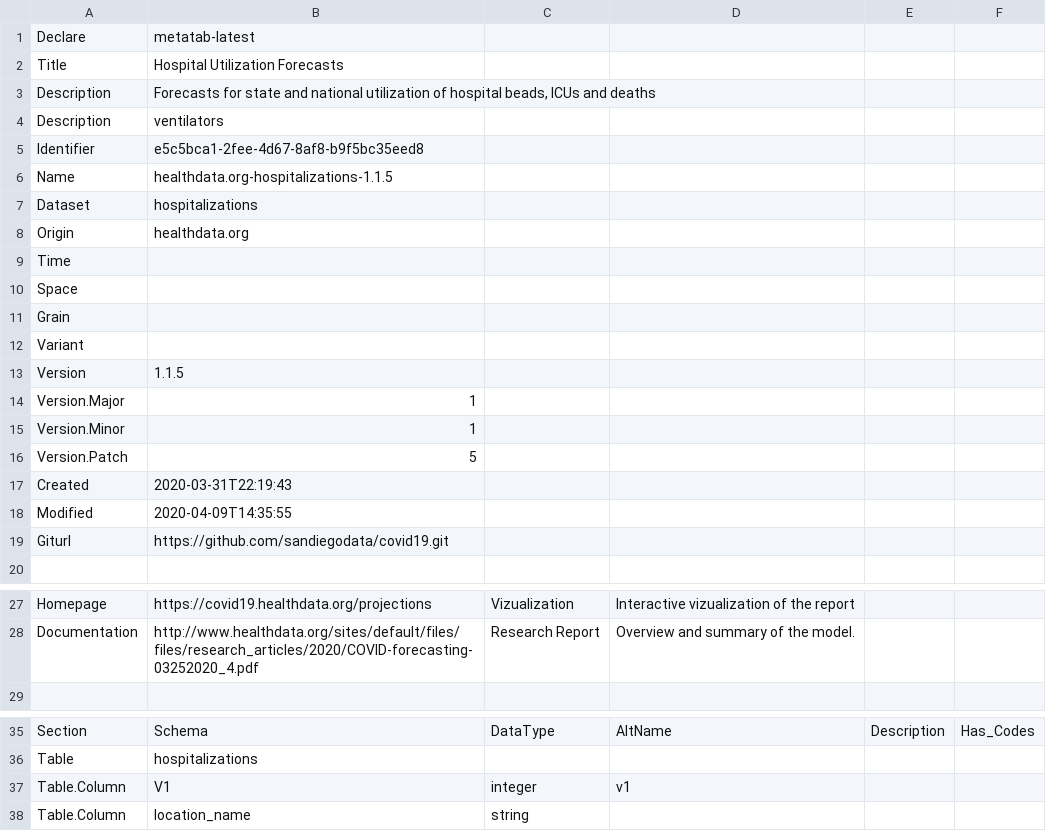
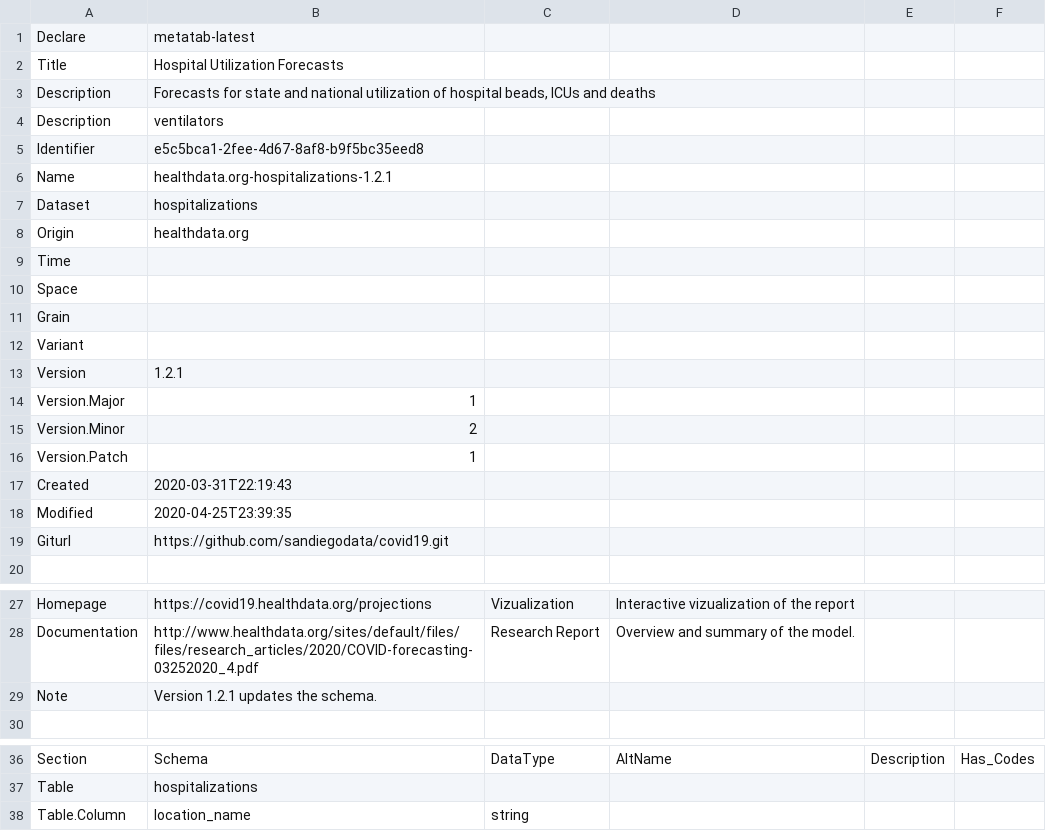
Before and after one commit to sandiegodata/covid19, a CSV file: healthdata.org-hospitalizations/metadata.csv, drawn as a sheet; only a part is shown, gaps mark what is left out.

```diff
--- a/healthdata.org-hospitalizations/metadata.csv
+++ b/healthdata.org-hospitalizations/metadata.csv
@@ -5,3 +5,3 @@ Description,ventilators
 Identifier,e5c5bca1-2fee-4d67-8af8-b9f5bc35eed8
-Name,healthdata.org-hospitalizations-1.1.5
+Name,healthdata.org-hospitalizations-1.2.1
 Dataset,hospitalizations
@@ -12,8 +12,8 @@ Grain,
 Variant,
-Version,1.1.5
+Version,1.2.1
 Version.Major,1
-Version.Minor,1
-Version.Patch,5
+Version.Minor,2
+Version.Patch,1
 Created,2020-03-31T22:19:43
-Modified,2020-04-09T14:35:55
+Modified,2020-04-25T23:39:35
 Giturl,https://github.com/sandiegodata/covid19.git
@@ -28,2 +28,3 @@ Homepage,https://covid19.healthdata.org/projections,Vizualization,Interactive vi
 Documentation,http://www.healthdata.org/sites/default/files/files/research_articles/2020/COVID-forecasting-03252020_4.pdf,Research Report,Overview and summary of the model.,,
+Note,Version 1.2.1 updates the schema.,,,,
 ""
@@ -36,3 +37,2 @@ Section,Schema,DataType,AltName,Description,Has_Codes
 Table,hospitalizations,,,,
-Table.Column,V1,integer,v1,,
 Table.Column,location_name,string,,,
```
Also changed, not shown: coronadatascraper.com-covid19/metadata.csv, covidtracking.com-covid19/metadata.csv, 7 other files.
